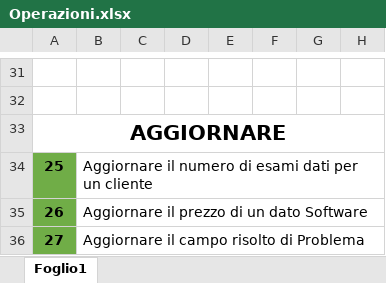
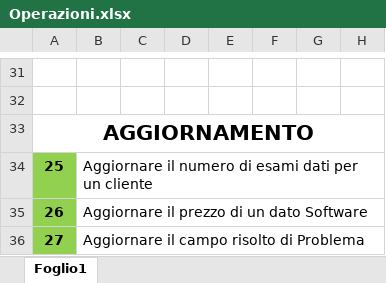
Before and after one commit to DbProject-Tortora19-20/Operazioni, an Excel workbook: Operazioni.xlsx, sheet Foglio1, drawn as a sheet; only a part is shown, gaps mark what is left out; values as stored, in another font and other column widths than the file's, no borders; the diff names each change by its address in the sheet, - before the commit and + after, or states it on an @@ line.

Commit message:
Add files via upload

```diff
--- a/Operazioni.xlsx (sheet Foglio1)
+++ b/Operazioni.xlsx (sheet Foglio1)
-A33: AGGIORNARE
+A33: AGGIORNAMENTO
-A34:A36 fill: #70AD47
+A34:A36 fill: #92D050
```
